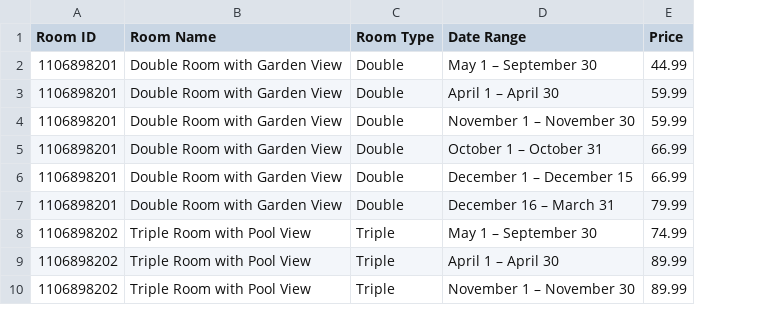
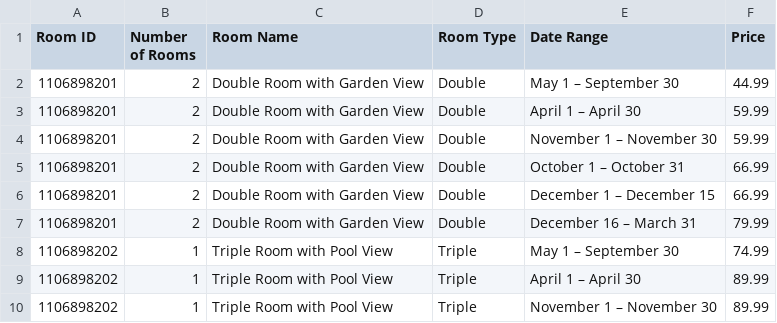
Before and after one commit to acekavi/booking-extranet-bot, a CSV file: public/seasonal_room_prices_optimized.csv, drawn as a sheet; only a part is shown; the diff names each change by its address in the sheet, - before the commit and + after, or states it on an @@ line.

Commit message:
Refactor RateManager to load seasonal room prices from CSV and implement room processing logic

```diff
--- a/public/seasonal_room_prices_optimized.csv
+++ b/public/seasonal_room_prices_optimized.csv
+column B (Number of Rooms), rows 2-10: 2 | 2 | 2 | 2 | 2 | 2 | 1 | 1 | 1
```
Also changed, not shown: 2 other files.
